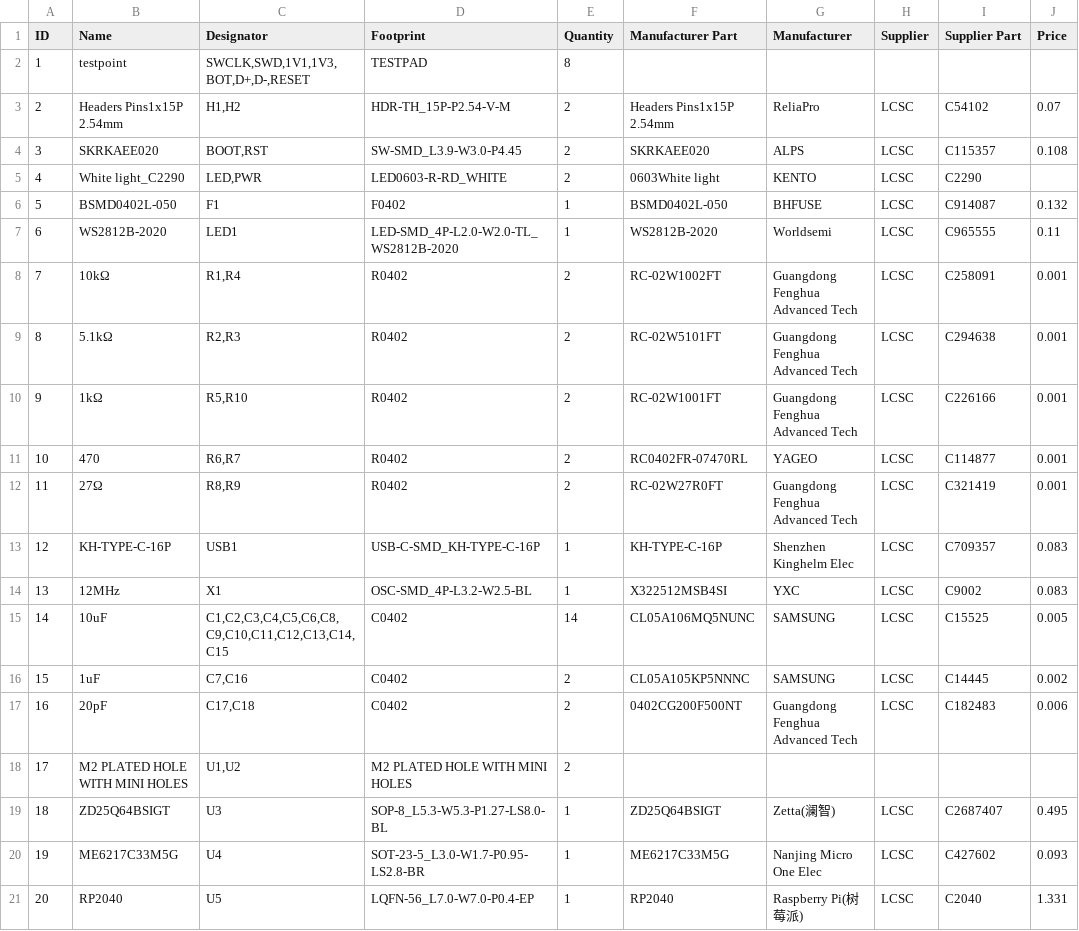
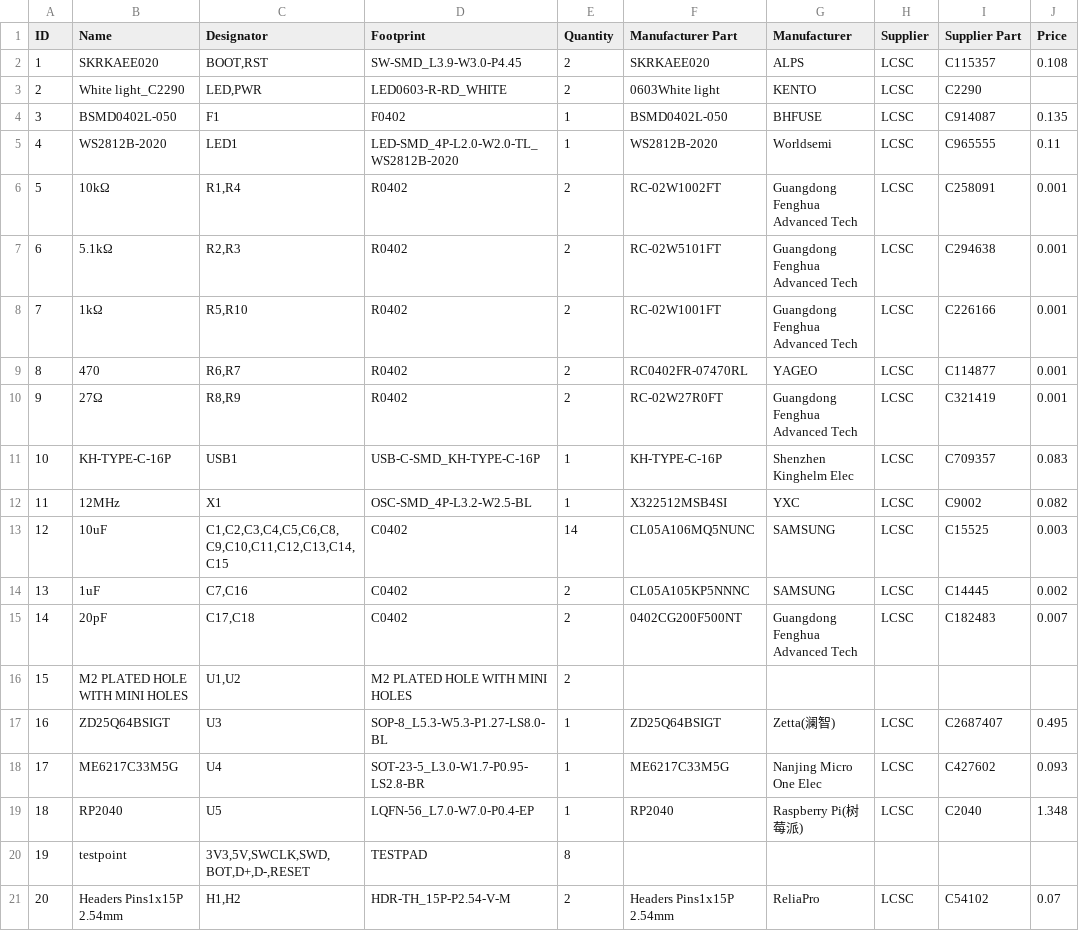
Before and after one commit to 0x6flab/tana-board, a CSV file: production/BOM.csv, drawn as a sheet; removed rows and columns are numbered as before the commit, all else as after; the diff names each change by its address in the sheet, - before the commit and + after, or states it on an @@ line.

```diff
--- a/production/BOM.csv
+++ b/production/BOM.csv
-row 2: 1 | testpoint | SWCLK,SWD,1V1,1V3,BOT,D+,D-,RESET | TESTPAD | 8
@@ column A (ID) renumbered between rows 2 and 19 @@
-J4 (Price): 0.132
+J4 (Price): 0.135
-J12 (Price): 0.083
+J12 (Price): 0.082
-J13 (Price): 0.005
+J13 (Price): 0.003
-J15 (Price): 0.006
+J15 (Price): 0.007
-J19 (Price): 1.331
+J19 (Price): 1.348
+row 20: 19 | testpoint | 3V3,5V,SWCLK,SWD,BOT,D+,D-,RESET | TESTPAD | 8
@@ row 3 moved to row 21: 20 @@
```
Also changed, not shown: 27 other files.
